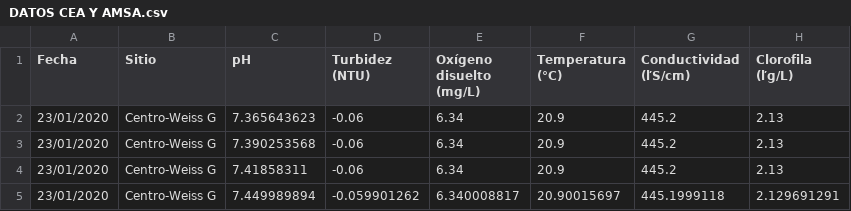
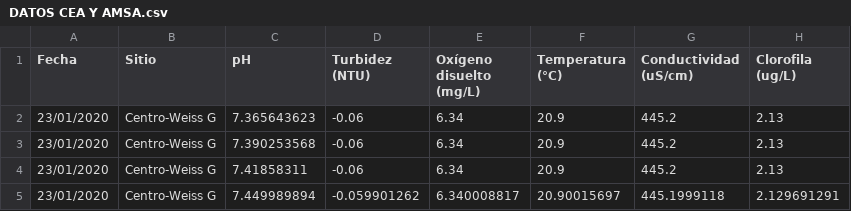
Before and after one commit to paolayalap/Dashboard_modelo_cianobacteria, a CSV file: datasets_lagos/DATOS CEA Y AMSA.csv, drawn as a sheet; only a part is shown.

Commit message:
Update DATOS CEA Y AMSA.csv

```diff
--- a/datasets_lagos/DATOS CEA Y AMSA.csv
+++ b/datasets_lagos/DATOS CEA Y AMSA.csv
@@ -1,2 +1,2 @@
-Fecha;Sitio;pH;Turbidez (NTU);Oxígeno disuelto (mg/L);Temperatura (°C);Conductividad (ľS/cm);Clorofila (ľg/L)
+Fecha;Sitio;pH;Turbidez (NTU);Oxígeno disuelto (mg/L);Temperatura (°C);Conductividad (uS/cm);Clorofila (ug/L)
 23/01/2020;Centro-Weiss G;7.365643623;-0.06;6.34;20.9;445.2;2.13
```
